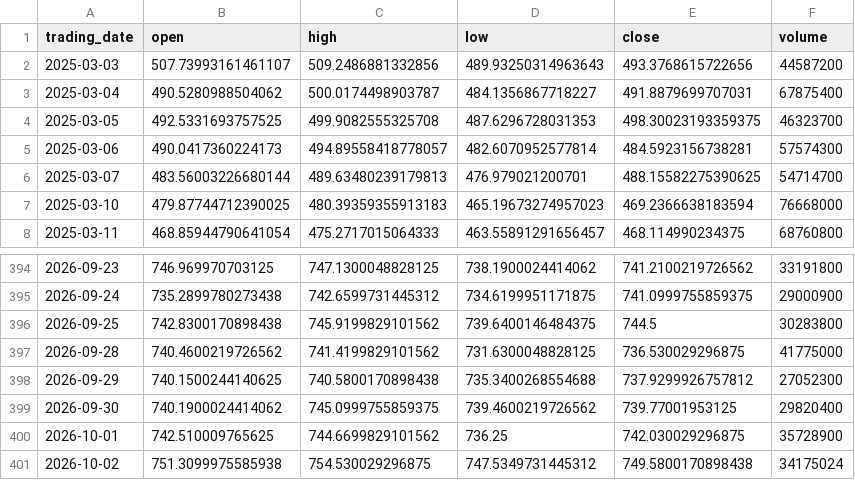
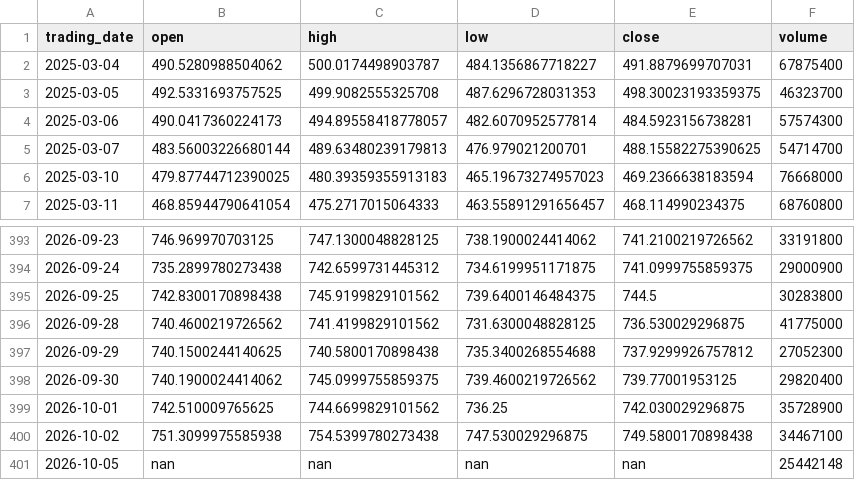
Before and after one commit to ylqi007/Stock-MA-Tracker, a CSV file: data/QQQ.csv, drawn as a sheet; only a part is shown, gaps mark what is left out.

```diff
--- a/data/QQQ.csv
+++ b/data/QQQ.csv
@@ -1,3 +1,2 @@
 trading_date,open,high,low,close,volume
-2025-03-03,507.73993161461107,509.2486881332856,489.93250314963643,493.3768615722656,44587200
 2025-03-04,490.5280988504062,500.0174498903787,484.1356867718227,491.8879699707031,67875400
@@ -400,2 +399,3 @@ trading_date,open,high,low,close,volume
 2026-10-01,742.510009765625,744.6699829101562,736.25,742.030029296875,35728900
-2026-10-02,751.3099975585938,754.530029296875,747.5349731445312,749.5800170898438,34175024
+2026-10-02,751.3099975585938,754.5399780273438,747.530029296875,749.5800170898438,34467100
+2026-10-05,nan,nan,nan,nan,25442148
```
